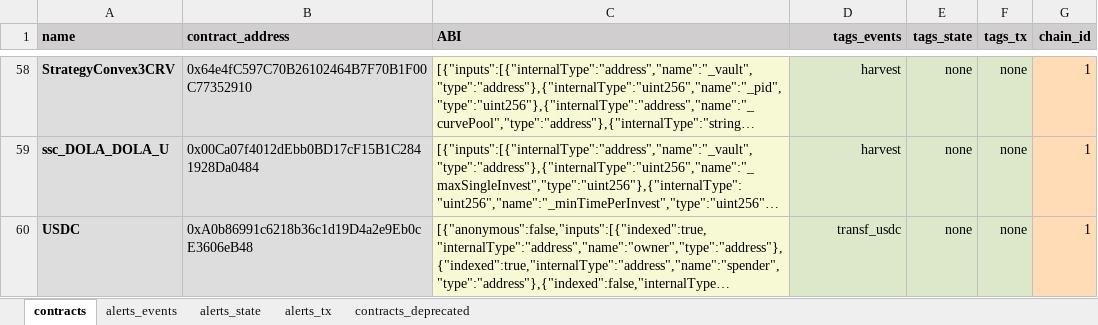
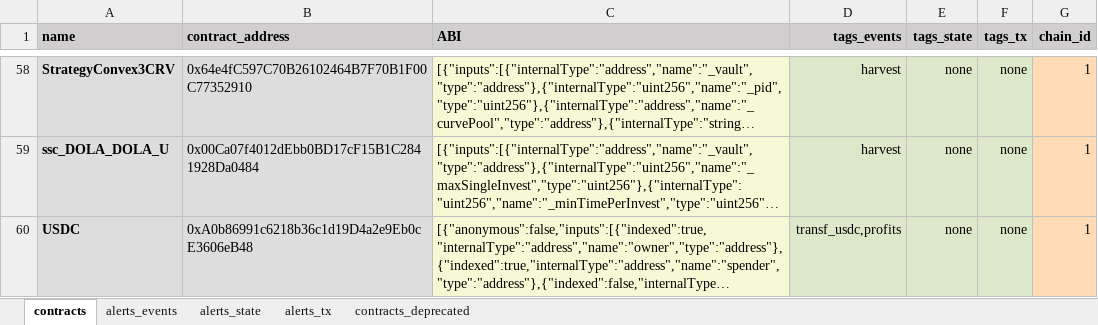
Before and after one commit to InverseFinance/inverse-alerts, an Excel workbook: contracts.xlsx, sheet contracts, drawn as a sheet; only a part is shown, gaps mark what is left out; long unchanged cells end in …; values as stored, in another font and other column widths than the file's, no borders; charts and pictures not drawn; the diff covers the shown part only; the diff names each change by its address in the sheet, - before the commit and + after, or states it on an @@ line.

```diff
--- a/contracts.xlsx (sheet contracts)
+++ b/contracts.xlsx (sheet contracts)
-D60 (tags_events): transf_usdc
+D60 (tags_events): transf_usdc,profits
```
Also changed, not shown: 3 added rows elsewhere in this sheet, 1 other file.
